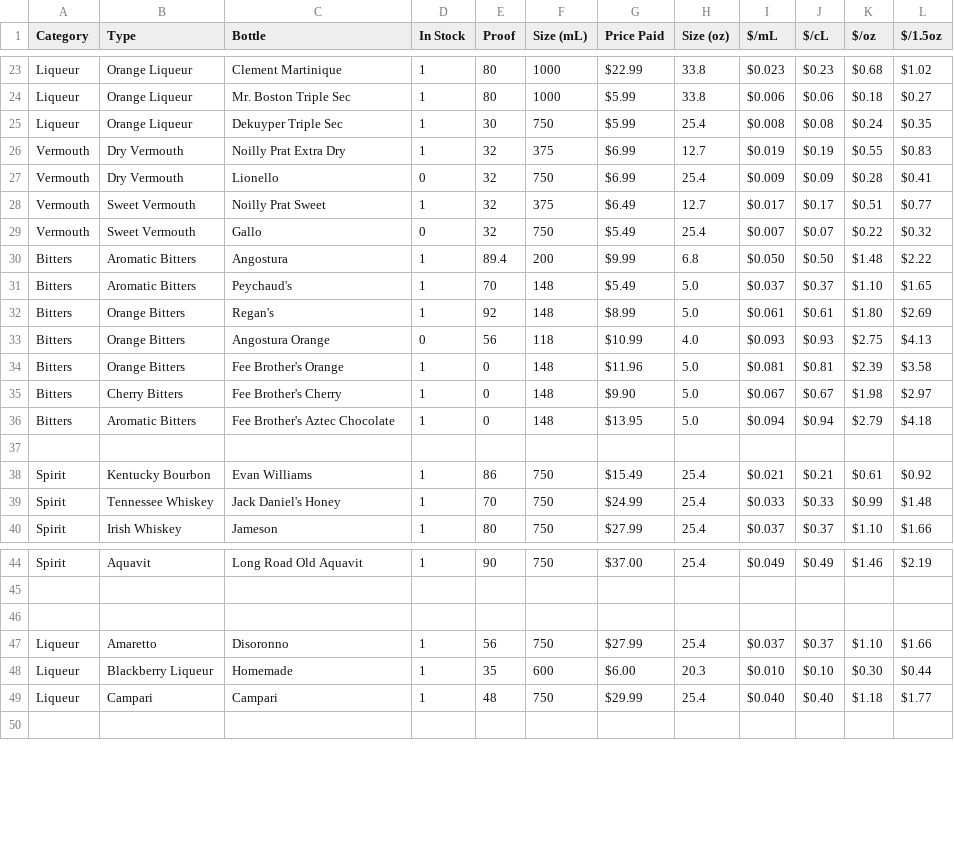
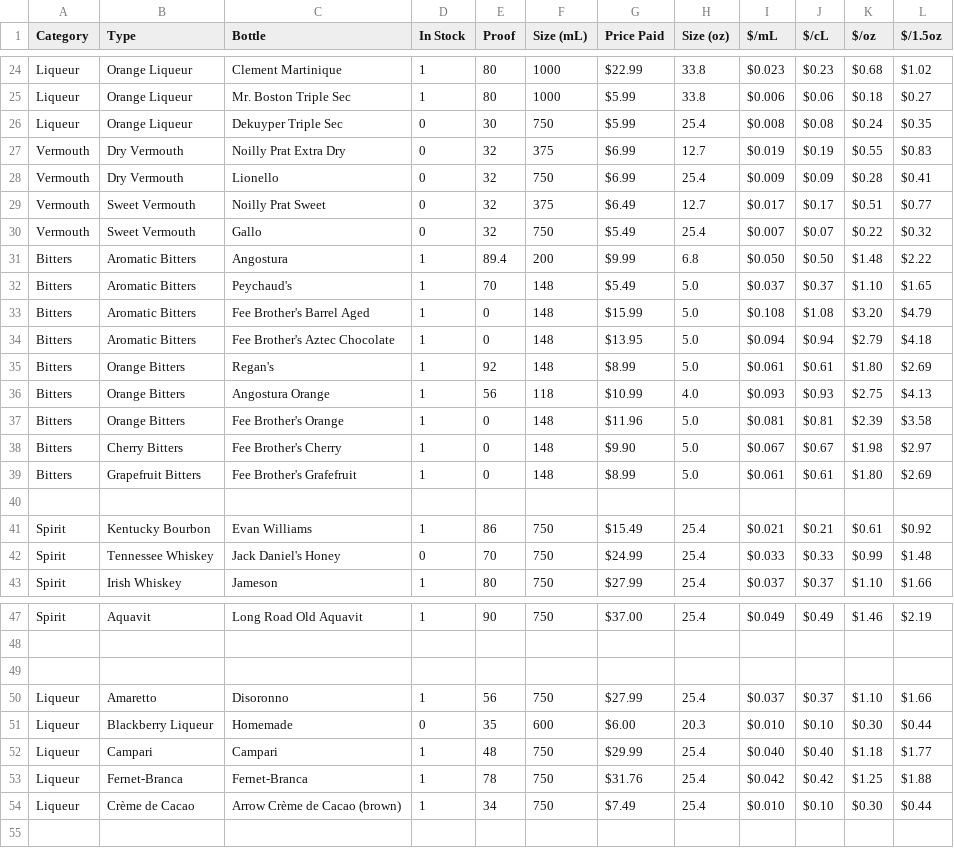
Before and after one commit to twschum/mix-mind, a CSV file: Barstock - Sheet1.csv, drawn as a sheet; only a part is shown, gaps mark what is left out; the diff covers the shown part only.

```diff
--- a/Barstock - Sheet1.csv
+++ b/Barstock - Sheet1.csv
@@ -24,6 +25,6 @@ Liqueur,Orange Liqueur,Clement Martinique,1,80,1000,$22.99,33.8,$0.023,$0.23,$0.
 Liqueur,Orange Liqueur,Mr. Boston Triple Sec,1,80,1000,$5.99,33.8,$0.006,$0.06,$0.18,$0.27
-Liqueur,Orange Liqueur,Dekuyper Triple Sec,1,30,750,$5.99,25.4,$0.008,$0.08,$0.24,$0.35
-Vermouth,Dry Vermouth,Noilly Prat Extra Dry,1,32,375,$6.99,12.7,$0.019,$0.19,$0.55,$0.83
+Liqueur,Orange Liqueur,Dekuyper Triple Sec,0,30,750,$5.99,25.4,$0.008,$0.08,$0.24,$0.35
+Vermouth,Dry Vermouth,Noilly Prat Extra Dry,0,32,375,$6.99,12.7,$0.019,$0.19,$0.55,$0.83
 Vermouth,Dry Vermouth,Lionello,0,32,750,$6.99,25.4,$0.009,$0.09,$0.28,$0.41
-Vermouth,Sweet Vermouth,Noilly Prat Sweet,1,32,375,$6.49,12.7,$0.017,$0.17,$0.51,$0.77
+Vermouth,Sweet Vermouth,Noilly Prat Sweet,0,32,375,$6.49,12.7,$0.017,$0.17,$0.51,$0.77
 Vermouth,Sweet Vermouth,Gallo,0,32,750,$5.49,25.4,$0.007,$0.07,$0.22,$0.32
@@ -31,10 +32,12 @@ Bitters,Aromatic Bitters,Angostura,1,89.4,200,$9.99,6.8,$0.050,$0.50,$1.48,$2.22
 Bitters,Aromatic Bitters,Peychaud's,1,70,148,$5.49,5.0,$0.037,$0.37,$1.10,$1.65
+Bitters,Aromatic Bitters,Fee Brother's Barrel Aged,1,0,148,$15.99,5.0,$0.108,$1.08,$3.20,$4.79
+Bitters,Aromatic Bitters,Fee Brother's Aztec Chocolate,1,0,148,$13.95,5.0,$0.094,$0.94,$2.79,$4.18
 Bitters,Orange Bitters,Regan's,1,92,148,$8.99,5.0,$0.061,$0.61,$1.80,$2.69
-Bitters,Orange Bitters,Angostura Orange,0,56,118,$10.99,4.0,$0.093,$0.93,$2.75,$4.13
+Bitters,Orange Bitters,Angostura Orange,1,56,118,$10.99,4.0,$0.093,$0.93,$2.75,$4.13
 Bitters,Orange Bitters,Fee Brother's Orange,1,0,148,$11.96,5.0,$0.081,$0.81,$2.39,$3.58
 Bitters,Cherry Bitters,Fee Brother's Cherry,1,0,148,$9.90,5.0,$0.067,$0.67,$1.98,$2.97
-Bitters,Aromatic Bitters,Fee Brother's Aztec Chocolate,1,0,148,$13.95,5.0,$0.094,$0.94,$2.79,$4.18
+Bitters,Grapefruit Bitters,Fee Brother's Grafefruit,1,0,148,$8.99,5.0,$0.061,$0.61,$1.80,$2.69
 ,,,,,,,,,,,
 Spirit,Kentucky Bourbon,Evan Williams,1,86,750,$15.49,25.4,$0.021,$0.21,$0.61,$0.92
-Spirit,Tennessee Whiskey,Jack Daniel's Honey,1,70,750,$24.99,25.4,$0.033,$0.33,$0.99,$1.48
+Spirit,Tennessee Whiskey,Jack Daniel's Honey,0,70,750,$24.99,25.4,$0.033,$0.33,$0.99,$1.48
 Spirit,Irish Whiskey,Jameson,1,80,750,$27.99,25.4,$0.037,$0.37,$1.10,$1.66
@@ -47,4 +50,6 @@ Spirit,Aquavit,Long Road Old Aquavit,1,90,750,$37.00,25.4,$0.049,$0.49,$1.46,$2.
 Liqueur,Amaretto,Disoronno,1,56,750,$27.99,25.4,$0.037,$0.37,$1.10,$1.66
-Liqueur,Blackberry Liqueur,Homemade,1,35,600,$6.00,20.3,$0.010,$0.10,$0.30,$0.44
+Liqueur,Blackberry Liqueur,Homemade,0,35,600,$6.00,20.3,$0.010,$0.10,$0.30,$0.44
 Liqueur,Campari,Campari,1,48,750,$29.99,25.4,$0.040,$0.40,$1.18,$1.77
+Liqueur,Fernet-Branca,Fernet-Branca,1,78,750,$31.76,25.4,$0.042,$0.42,$1.25,$1.88
+Liqueur,Crème de Cacao,Arrow Crème de Cacao (brown),1,34,750,$7.49,25.4,$0.010,$0.10,$0.30,$0.44
 ,,,,,,,,,,,
```
Also changed, not shown: 3 added rows and 8 edited cells elsewhere in this file, 4 other files.
